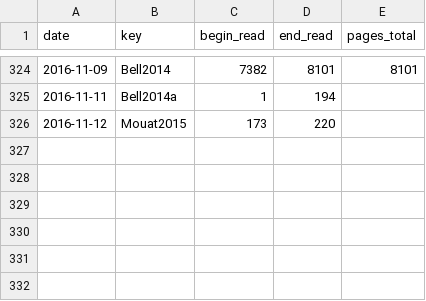
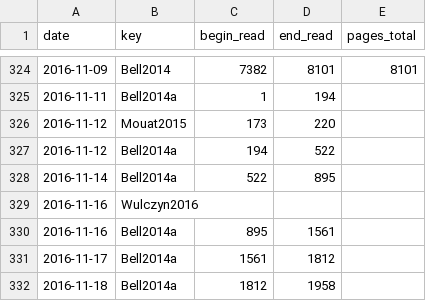
Before and after one commit to gpaumier/reading-log, a CSV file: reading_log_data.csv, drawn as a sheet; only a part is shown, gaps mark what is left out.

Commit message:
add data for the past week

```diff
--- a/reading_log_data.csv
+++ b/reading_log_data.csv
@@ -326 +326,7 @@ date,key,begin_read,end_read,pages_total
 2016-11-12,Mouat2015,173,220,
+2016-11-12,Bell2014a,194,522,
+2016-11-14,Bell2014a,522,895,
+2016-11-16,Wulczyn2016,,,
+2016-11-16,Bell2014a,895,1561,
+2016-11-17,Bell2014a,1561,1812,
+2016-11-18,Bell2014a,1812,1958,
```
